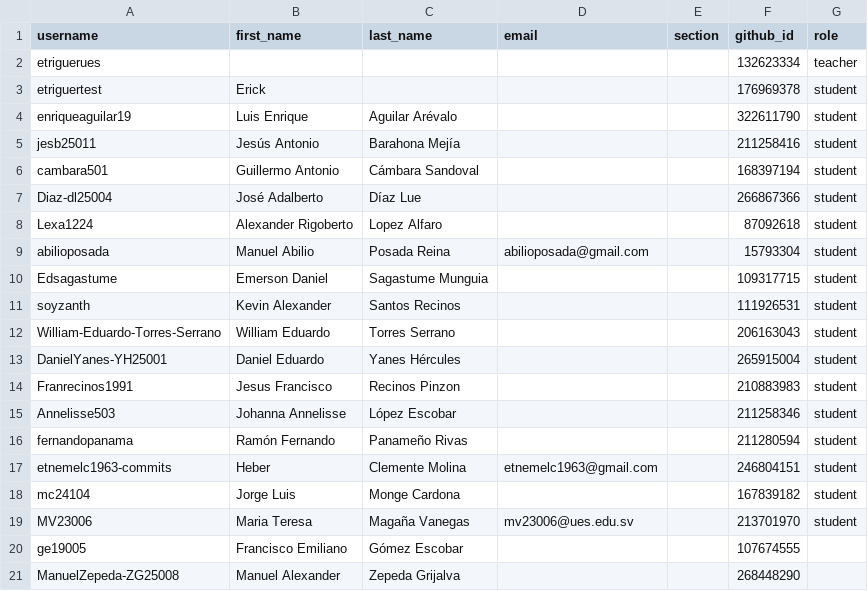
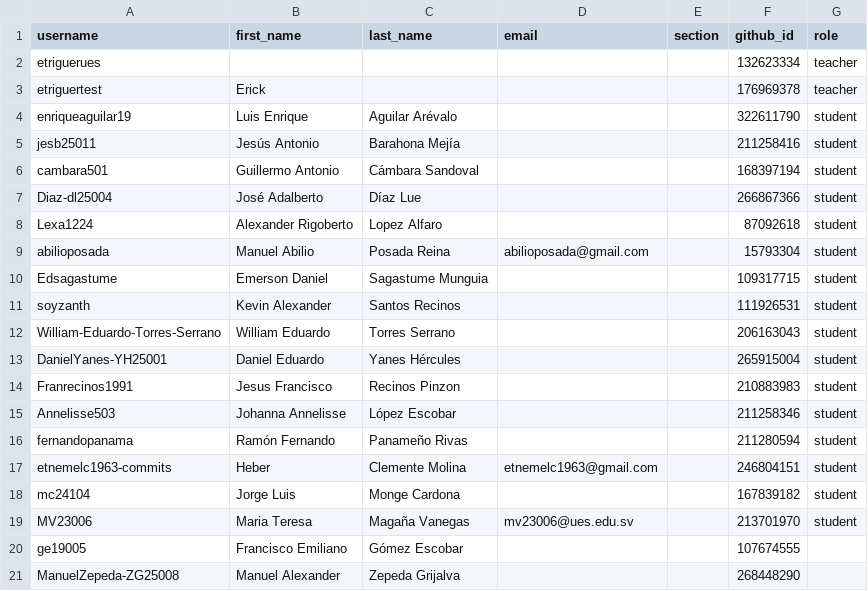
Before and after one commit to UESORG/classroom50, a CSV file: poogt01/roster.csv, drawn as a sheet.

Commit message:
[Classroom 50] Sync roster from teams: poogt01

```diff
--- a/poogt01/roster.csv
+++ b/poogt01/roster.csv
@@ -2,3 +2,3 @@ username,first_name,last_name,email,section,github_id,role
 etriguerues,,,,,132623334,teacher
-etriguertest,Erick,,,,176969378,student
+etriguertest,Erick,,,,176969378,teacher
 enriqueaguilar19,Luis Enrique,Aguilar Arévalo,,,322611790,student
```
